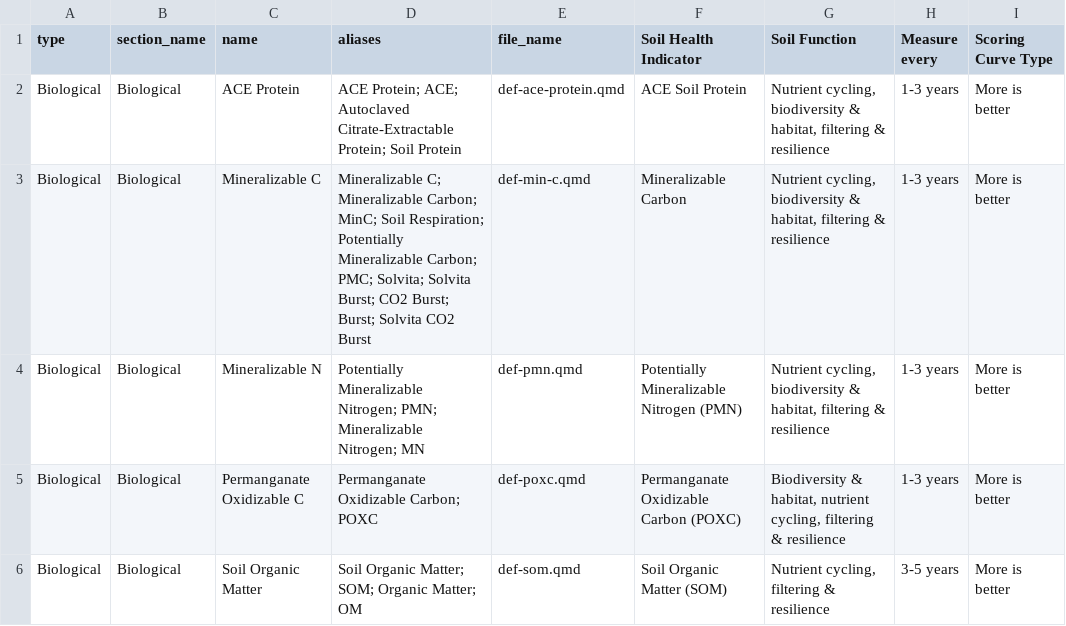
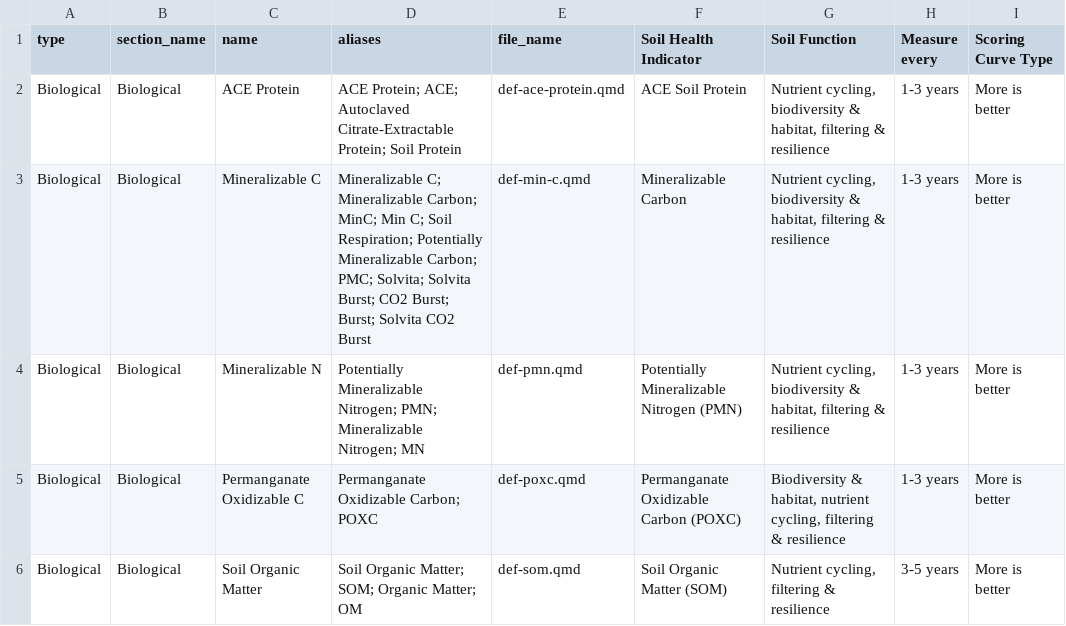
Before and after one commit to WA-Department-of-Agriculture/dirt-data-reports, a CSV file: quarto/english/measurement_dictionary.csv, drawn as a sheet; only a part is shown.

Commit message:
Add Min C to measurement aliases

```diff
--- a/quarto/english/measurement_dictionary.csv
+++ b/quarto/english/measurement_dictionary.csv
@@ -2,3 +2,3 @@
 Biological,Biological,ACE Protein,ACE Protein; ACE; Autoclaved Citrate-Extractable Protein; Soil Protein,def-ace-protein.qmd,ACE Soil Protein,"Nutrient cycling, biodiversity & habitat, filtering & resilience",1-3 years,More is better
-Biological,Biological,Mineralizable C,Mineralizable C; Mineralizable Carbon; MinC; Soil Respiration; Potentially Mineralizable Carbon; PMC; Solvita; Solvita Burst; CO2 Burst; Burst; Solvita CO2 Burst,def-min-c.qmd,Mineralizable Carbon,"Nutrient cycling, biodiversity & habitat, filtering & resilience",1-3 years,More is better
+Biological,Biological,Mineralizable C,Mineralizable C; Mineralizable Carbon; MinC; Min C; Soil Respiration; Potentially Mineralizable Carbon; PMC; Solvita; Solvita Burst; CO2 Burst; Burst; Solvita CO2 Burst,def-min-c.qmd,Mineralizable Carbon,"Nutrient cycling, biodiversity & habitat, filtering & resilience",1-3 years,More is better
 Biological,Biological,Mineralizable N,Potentially Mineralizable Nitrogen; PMN; Mineralizable Nitrogen; MN,def-pmn.qmd,Potentially Mineralizable Nitrogen (PMN),"Nutrient cycling, biodiversity & habitat, filtering & resilience",1-3 years,More is better
```
